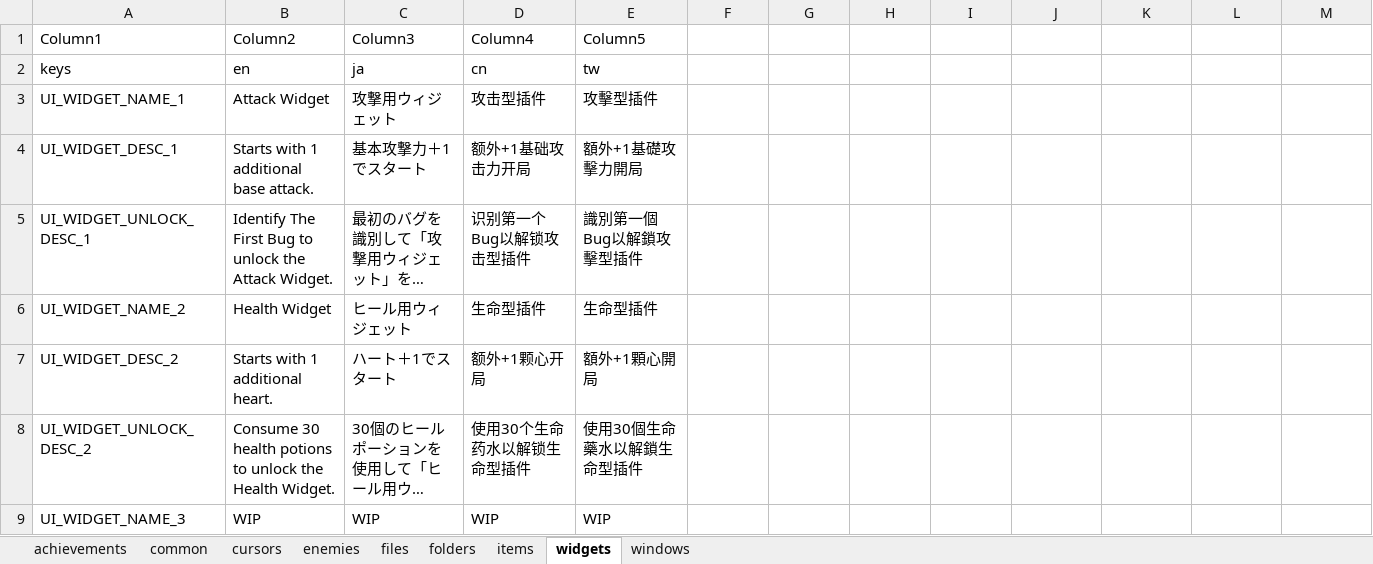
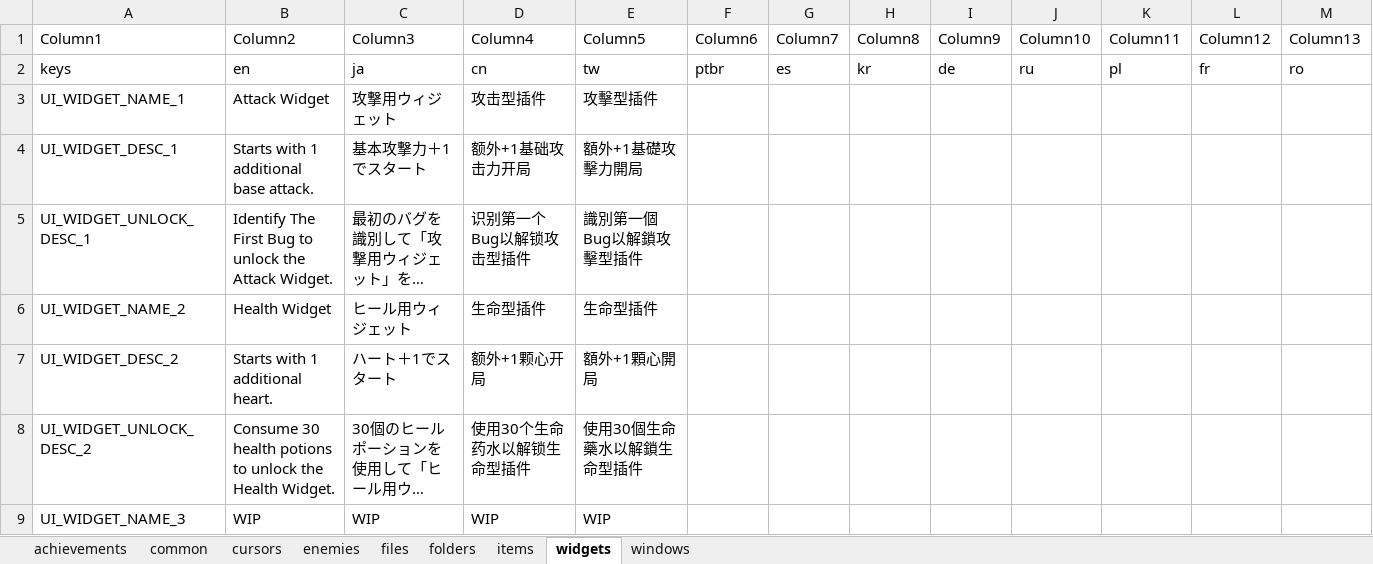
Before and after one commit to TSHHHHH/project-identifile-localisation, an Excel workbook: Localisation.xlsx, sheet widgets, drawn as a sheet; only a part is shown; long unchanged cells end in …; values as stored, in another font and other column widths than the file's, no borders; table styles not drawn; the diff names each change by its address in the sheet, - before the commit and + after, or states it on an @@ line.

Commit message:
Added columns for ptbr,es,kr,de,ru,pl,fr,ro

```diff
--- a/Localisation.xlsx (sheet widgets)
+++ b/Localisation.xlsx (sheet widgets)
-F1: (empty)
+F1: Column6
-G1: (empty)
+G1: Column7
-H1: (empty)
+H1: Column8
-I1: (empty)
+I1: Column9
-J1: (empty)
+J1: Column10
-K1: (empty)
+K1: Column11
-L1: (empty)
+L1: Column12
-M1: (empty)
+M1: Column13
-F2 (Column6): (empty)
+F2 (Column6): ptbr
-G2 (Column7): (empty)
+G2 (Column7): es
-H2 (Column8): (empty)
+H2 (Column8): kr
-I2 (Column9): (empty)
+I2 (Column9): de
-J2 (Column10): (empty)
+J2 (Column10): ru
-K2 (Column11): (empty)
+K2 (Column11): pl
-L2 (Column12): (empty)
+L2 (Column12): fr
-M2 (Column13): (empty)
+M2 (Column13): ro
```
Also changed, not shown: sheet items, sheet enemies, sheet files, sheet windows, sheet folders, sheet cursors, 1 more sheet.
